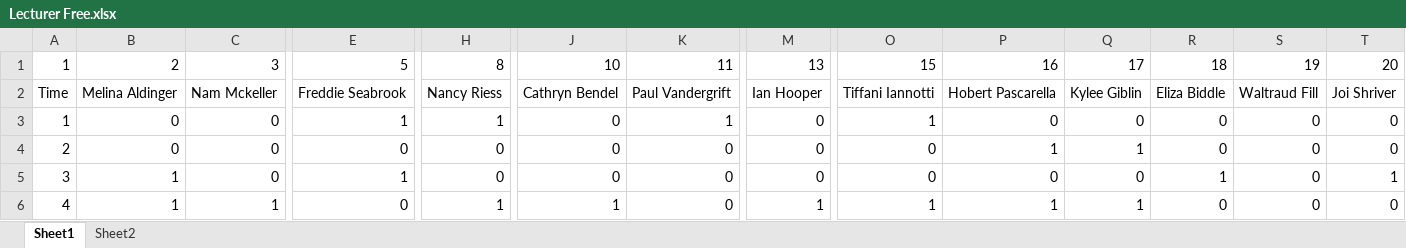
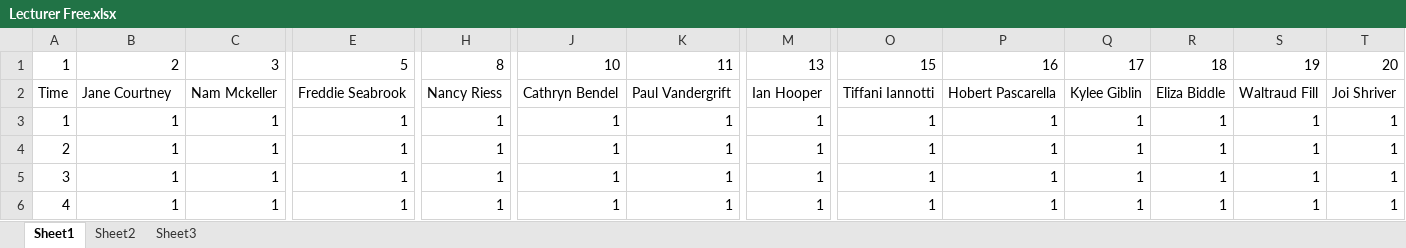
Before and after one commit to FreshestPrince/AutoTimetable, an Excel workbook: Main Code/Lecturer Free.xlsx, sheet Sheet1, drawn as a sheet; only a part is shown, gaps mark what is left out; values as stored, in another font and other column widths than the file's, no borders; the diff covers the shown part only; the diff names each change by its address in the sheet, - before the commit and + after, or states it on an @@ line.

```diff
--- a/Main Code/Lecturer Free.xlsx (sheet Sheet1)
+++ b/Main Code/Lecturer Free.xlsx (sheet Sheet1)
+sheet tab: Sheet3
-B2: Melina Aldinger
+B2: Jane Courtney
-B3:B4: 0
+B3:B4: 1
-C3:C5: 0
+C3:C5: 1
-J3:J5: 0
+J3:J5: 1
-M3:M5: 0
+M3:M5: 1
-P3: 0
+P3: 1
-Q3: 0
+Q3: 1
-R3:R4: 0
+R3:R4: 1
-S3:S6: 0
+S3:S6: 1
-T3:T4: 0
+T3:T4: 1
-E4: 0
+E4: 1
-H4:H5: 0
+H4:H5: 1
-K4:K6: 0
+K4:K6: 1
-O4:O5: 0
+O4:O5: 1
-P5: 0
+P5: 1
-Q5: 0
+Q5: 1
-E6: 0
+E6: 1
-R6: 0
+R6: 1
-T6: 0
+T6: 1
```
Also changed, not shown: 608 edited cells elsewhere in this sheet, formulas that keep their value, Main Code/Classroom Occupancy.xlsx, Main Code/Lecture Hours.xlsx, 3 other files.
